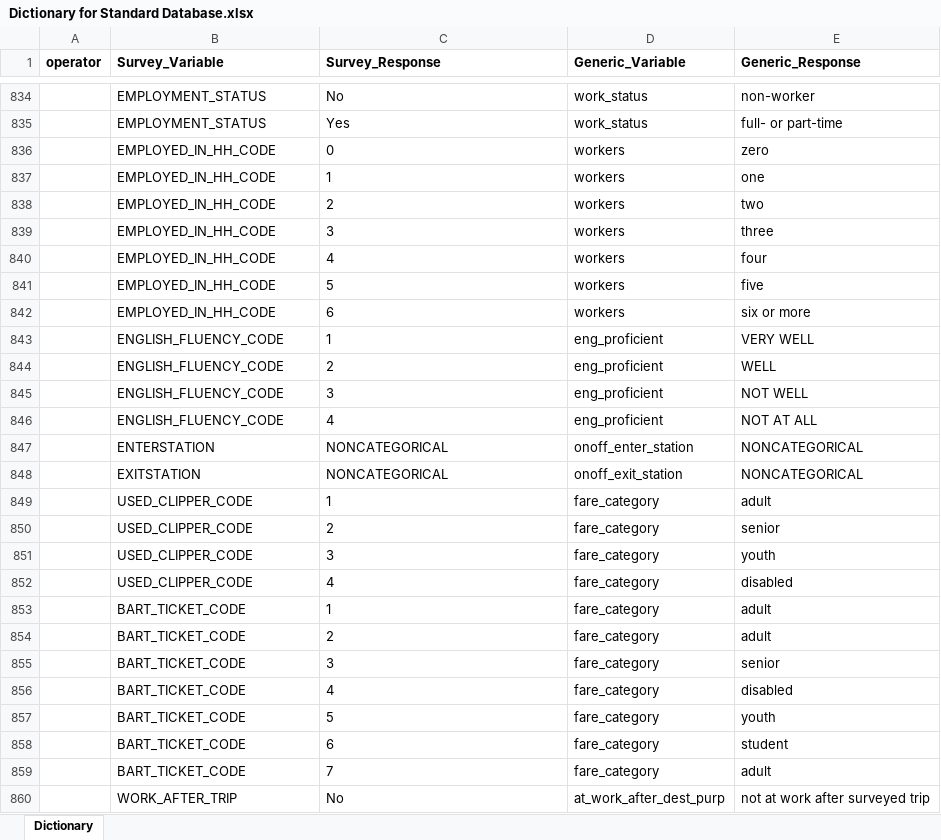
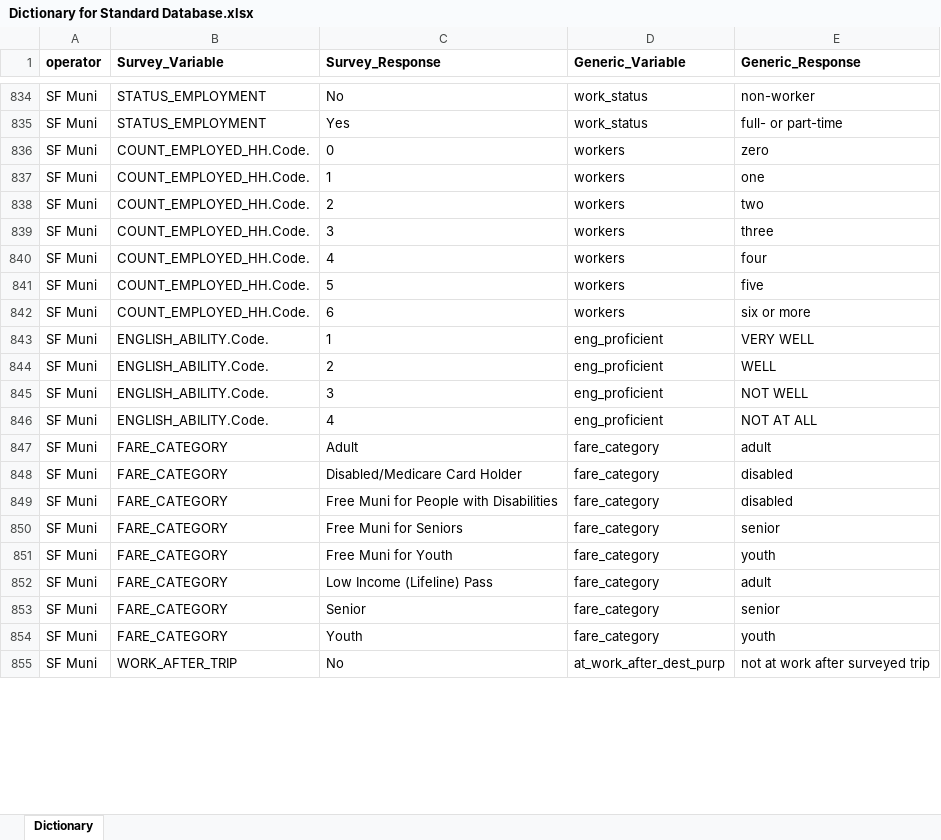
Before and after one commit to BayAreaMetro/transit-passenger-surveys, an Excel workbook: make-uniform/production/Dictionary for Standard Database.xlsx, sheet Dictionary, drawn as a sheet; only a part is shown, gaps mark what is left out; values as stored, in another font and other column widths than the file's, no borders; removed rows and columns are numbered as before the commit, all else as after; the diff covers the shown part only; the diff names each change by its address in the sheet, - before the commit and + after, or states it on an @@ line.

Commit message:
bit of progress on variables

```diff
--- a/make-uniform/production/Dictionary for Standard Database.xlsx (sheet Dictionary)
+++ b/make-uniform/production/Dictionary for Standard Database.xlsx (sheet Dictionary)
-A834:A846 (operator): (empty)
+A834:A846 (operator): SF Muni
-B834:B835 (Survey_Variable): EMPLOYMENT_STATUS
+B834:B835 (Survey_Variable): STATUS_EMPLOYMENT
-B836:B842 (Survey_Variable): EMPLOYED_IN_HH_CODE
+B836:B842 (Survey_Variable): COUNT_EMPLOYED_HH.Code.
-B843:B846 (Survey_Variable): ENGLISH_FLUENCY_CODE
+B843:B846 (Survey_Variable): ENGLISH_ABILITY.Code.
-row 847:  | ENTERSTATION | NONCATEGORICAL | onoff_enter_station | NONCATEGORICAL
-row 848:  | EXITSTATION | NONCATEGORICAL | onoff_exit_station | NONCATEGORICAL
-row 849:  | USED_CLIPPER_CODE | 1 | fare_category | adult
-row 850:  | USED_CLIPPER_CODE | 2 | fare_category | senior
-row 851:  | USED_CLIPPER_CODE | 3 | fare_category | youth
-row 852:  | USED_CLIPPER_CODE | 4 | fare_category | disabled
-row 853:  | BART_TICKET_CODE | 1 | fare_category | adult
-row 854:  | BART_TICKET_CODE | 2 | fare_category | adult
-row 855:  | BART_TICKET_CODE | 3 | fare_category | senior
-row 856:  | BART_TICKET_CODE | 4 | fare_category | disabled
-row 857:  | BART_TICKET_CODE | 5 | fare_category | youth
-row 858:  | BART_TICKET_CODE | 6 | fare_category | student
-row 859:  | BART_TICKET_CODE | 7 | fare_category | adult
+row 847: SF Muni | FARE_CATEGORY | Adult | fare_category | adult
+row 848: SF Muni | FARE_CATEGORY | Disabled/Medicare Card Holder | fare_category | disabled
+row 849: SF Muni | FARE_CATEGORY | Free Muni for People with Disabilities | fare_category | disabled
+row 850: SF Muni | FARE_CATEGORY | Free Muni for Seniors | fare_category | senior
+row 851: SF Muni | FARE_CATEGORY | Free Muni for Youth | fare_category | youth
+row 852: SF Muni | FARE_CATEGORY | Low Income (Lifeline) Pass | fare_category | adult
+row 853: SF Muni | FARE_CATEGORY | Senior | fare_category | senior
+row 854: SF Muni | FARE_CATEGORY | Youth | fare_category | youth
-A855 (operator): (empty)
+A855 (operator): SF Muni
```
Also changed, not shown: 20 added rows, 19 removed rows, 41 edited cells and cell formats elsewhere in this sheet, 1 other file.
